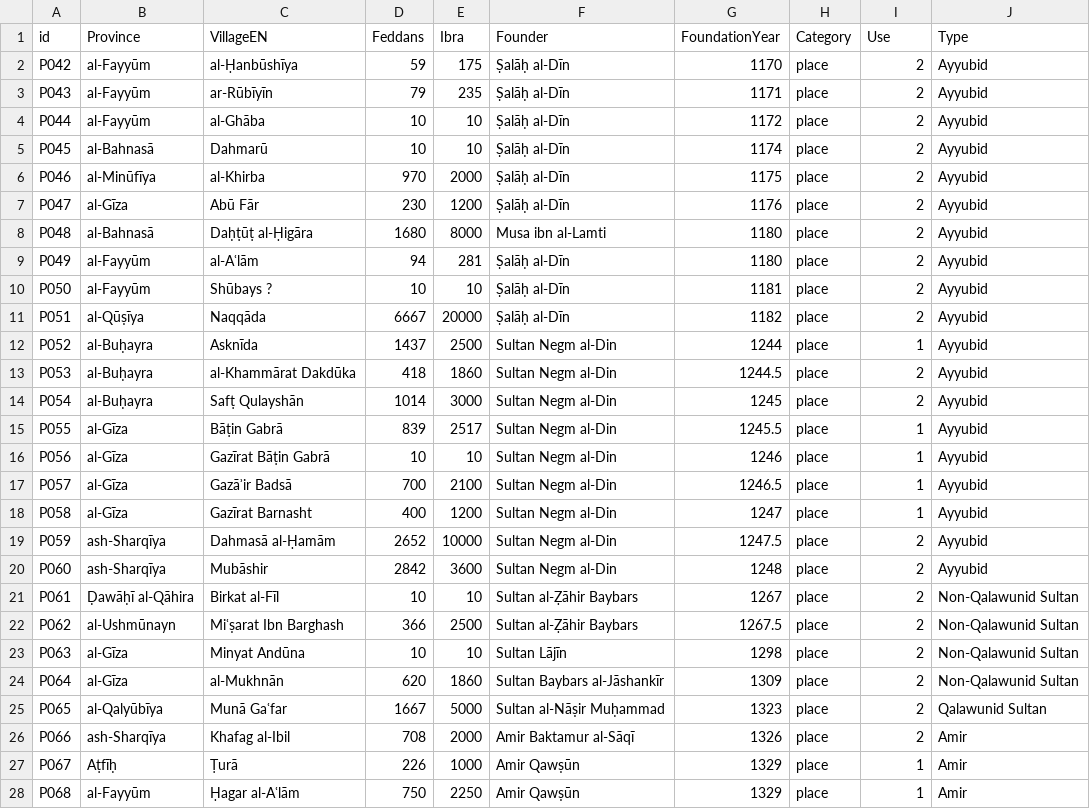
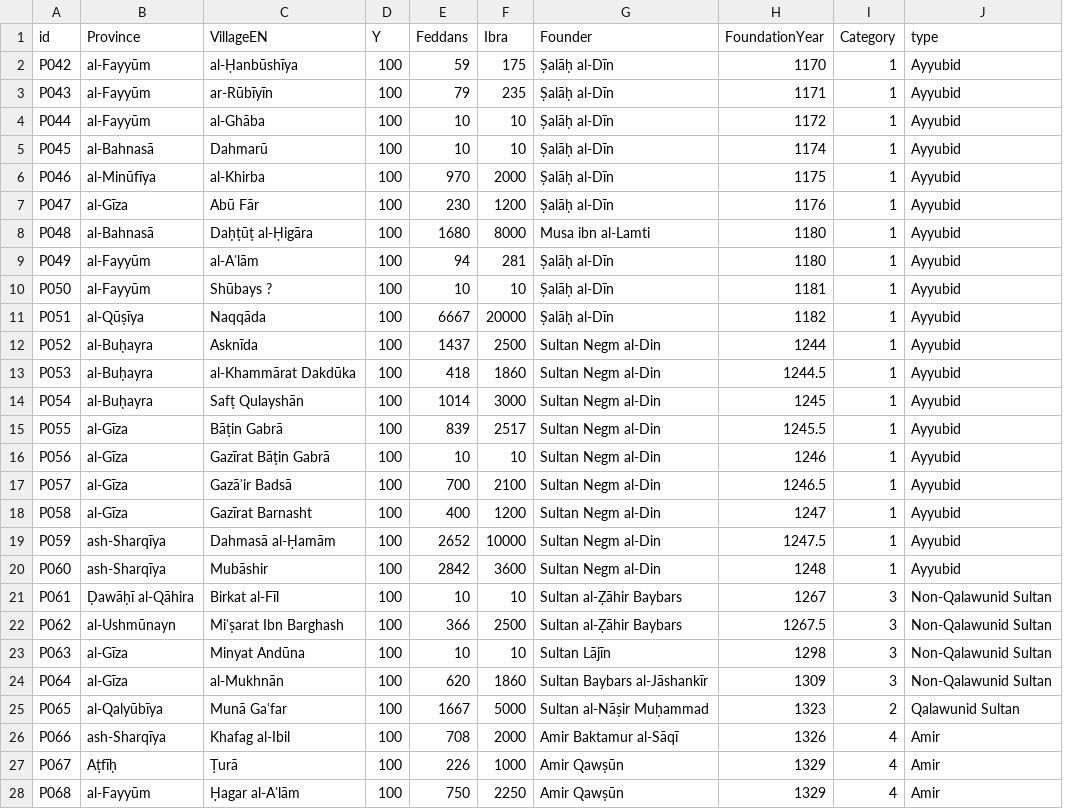
Before and after one commit to mhshaaban/Chapter2_SizeXCategory, a CSV file: data.csv, drawn as a sheet; only a part is shown; removed rows and columns are numbered as before the commit, all else as after; the diff covers the shown part only; the diff names each change by its address in the sheet, - before the commit and + after, or states it on an @@ line.

Commit message:
Update data.csv

```diff
--- a/data.csv
+++ b/data.csv
+column D (Y), rows 2-28: all 100
-column H (Category), rows 2-28: all place
-I1: Use
+I1: Category
-J1: Type
+J1: type
-I2:I11 (Category): 2
+I2:I11 (Category): 1
-I13:I14 (Category): 2
+I13:I14 (Category): 1
-I19:I20 (Category): 2
+I19:I20 (Category): 1
-I21:I24 (Category): 2
+I21:I24 (Category): 3
-I26 (Category): 2
+I26 (Category): 4
-I27:I28 (Category): 1
+I27:I28 (Category): 4
```
Also changed, not shown: 23 edited cells elsewhere in this file.
